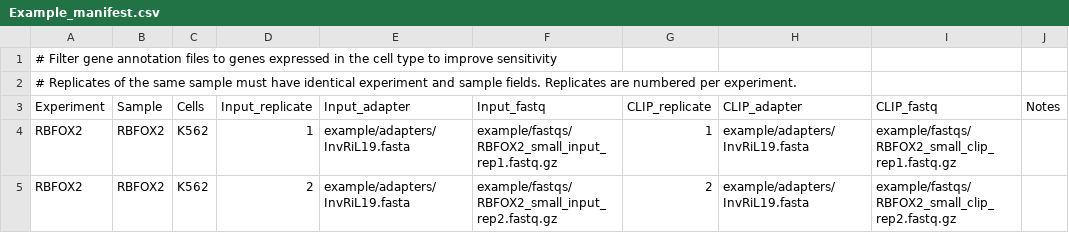
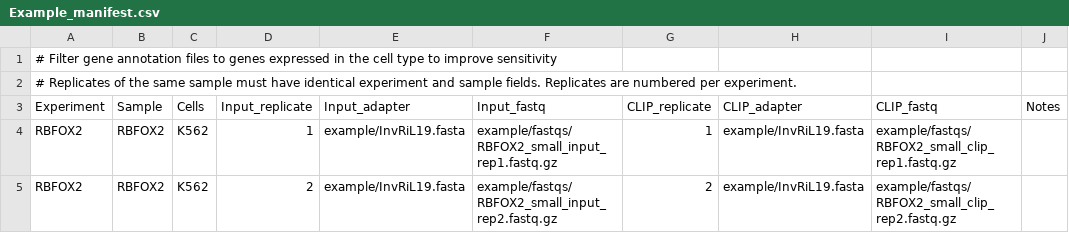
Before and after one commit to YeoLab/skipper, a CSV file: example/Example_manifest.csv, drawn as a sheet.

Commit message:
Update example manifest

```diff
--- a/example/Example_manifest.csv
+++ b/example/Example_manifest.csv
@@ -3,3 +3,3 @@
 Experiment,Sample,Cells,Input_replicate,Input_adapter,Input_fastq,CLIP_replicate,CLIP_adapter,CLIP_fastq,Notes
-RBFOX2,RBFOX2,K562,1,example/adapters/InvRiL19.fasta,example/fastqs/RBFOX2_small_input_rep1.fastq.gz,1,example/adapters/InvRiL19.fasta,example/fastqs/RBFOX2_small_clip_rep1.fastq.gz,
-RBFOX2,RBFOX2,K562,2,example/adapters/InvRiL19.fasta,example/fastqs/RBFOX2_small_input_rep2.fastq.gz,2,example/adapters/InvRiL19.fasta,example/fastqs/RBFOX2_small_clip_rep2.fastq.gz,
+RBFOX2,RBFOX2,K562,1,example/InvRiL19.fasta,example/fastqs/RBFOX2_small_input_rep1.fastq.gz,1,example/InvRiL19.fasta,example/fastqs/RBFOX2_small_clip_rep1.fastq.gz,
+RBFOX2,RBFOX2,K562,2,example/InvRiL19.fasta,example/fastqs/RBFOX2_small_input_rep2.fastq.gz,2,example/InvRiL19.fasta,example/fastqs/RBFOX2_small_clip_rep2.fastq.gz,
```
